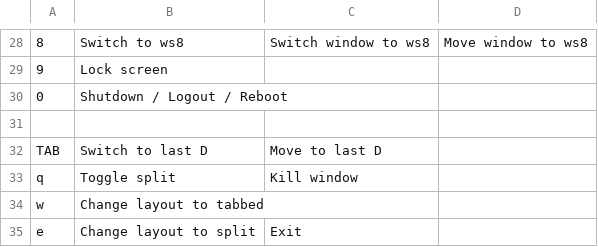
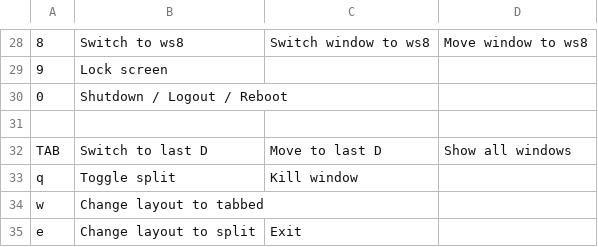
Before and after one commit to leun4m/dotfiles, a CSV file: .i3/shortcuts.csv, drawn as a sheet; only a part is shown, gaps mark what is left out; the diff names each change by its address in the sheet, - before the commit and + after, or states it on an @@ line.

Commit message:
Add Tab+Ctrl => All windows

```diff
--- a/.i3/shortcuts.csv
+++ b/.i3/shortcuts.csv
-D32: (empty)
+D32: Show all windows
```
Also changed, not shown: 2 other files.
